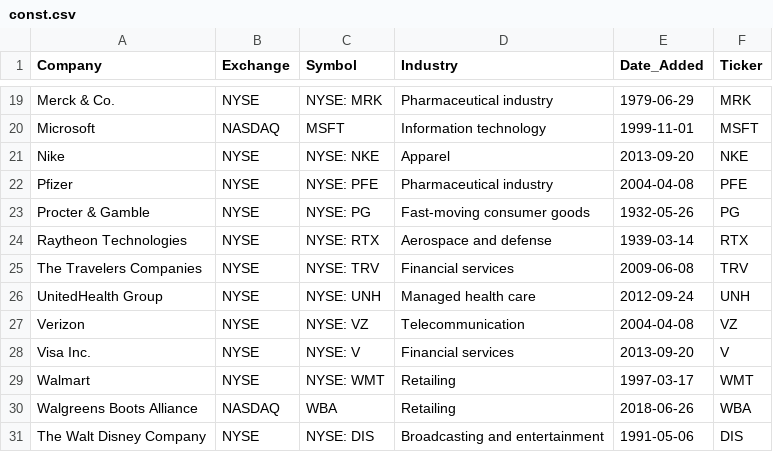
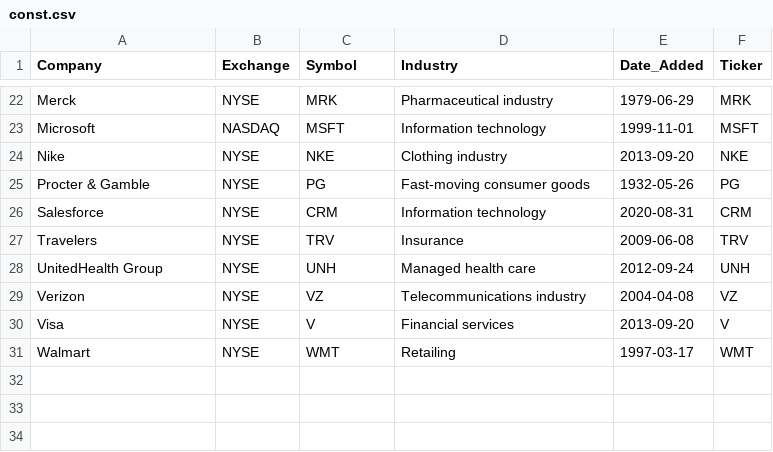
Before and after one commit to armandaske/projects-1, a CSV file: Project_09/const.csv, drawn as a sheet; only a part is shown, gaps mark what is left out; removed rows and columns are numbered as before the commit, all else as after; the diff covers the shown part only; the diff names each change by its address in the sheet, - before the commit and + after, or states it on an @@ line.

```diff
--- a/Project_09/const.csv
+++ b/Project_09/const.csv
-A22 (Company): Merck & Co.
+A22 (Company): Merck
-C22 (Symbol): NYSE: MRK
+C22 (Symbol): MRK
-C24 (Symbol): NYSE: NKE
+C24 (Symbol): NKE
-D24 (Industry): Apparel
+D24 (Industry): Clothing industry
-row 22: Pfizer | NYSE | NYSE: PFE | Pharmaceutical industry | 2004-04-08 | PFE
-C25 (Symbol): NYSE: PG
+C25 (Symbol): PG
-row 24: Raytheon Technologies | NYSE | NYSE: RTX | Aerospace and defense | 1939-03-14 | RTX
+row 26: Salesforce | NYSE | CRM | Information technology | 2020-08-31 | CRM
-A27 (Company): The Travelers Companies
+A27 (Company): Travelers
-C27 (Symbol): NYSE: TRV
+C27 (Symbol): TRV
-D27 (Industry): Financial services
+D27 (Industry): Insurance
-C28 (Symbol): NYSE: UNH
+C28 (Symbol): UNH
-C29 (Symbol): NYSE: VZ
+C29 (Symbol): VZ
-D29 (Industry): Telecommunication
+D29 (Industry): Telecommunications industry
-A30 (Company): Visa Inc.
+A30 (Company): Visa
-C30 (Symbol): NYSE: V
+C30 (Symbol): V
-C31 (Symbol): NYSE: WMT
+C31 (Symbol): WMT
-row 30: Walgreens Boots Alliance | NASDAQ | WBA | Retailing | 2018-06-26 | WBA
-row 31: The Walt Disney Company | NYSE | NYSE: DIS | Broadcasting and entertainment | 1991-05-06 | DIS
```
Also changed, not shown: 4 added rows, 1 removed row and 26 edited cells elsewhere in this file, 5 other files.
